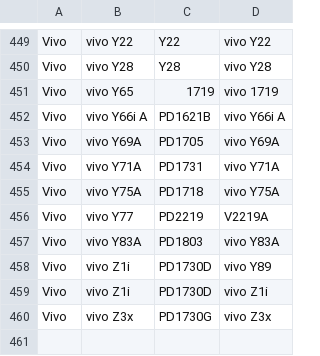
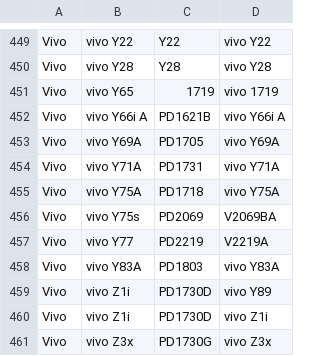
Before and after one commit to Soar1989/get_android_data, a CSV file: data/vivo_gms_devices.csv, drawn as a sheet; only a part is shown, gaps mark what is left out; the diff names each change by its address in the sheet, - before the commit and + after, or states it on an @@ line.

```diff
--- a/data/vivo_gms_devices.csv
+++ b/data/vivo_gms_devices.csv
+row 456: Vivo | vivo Y75s | PD2069 | V2069BA
```
Also changed, not shown: data/mi_gms_devices.csv, data/miui_global_rom.csv.
